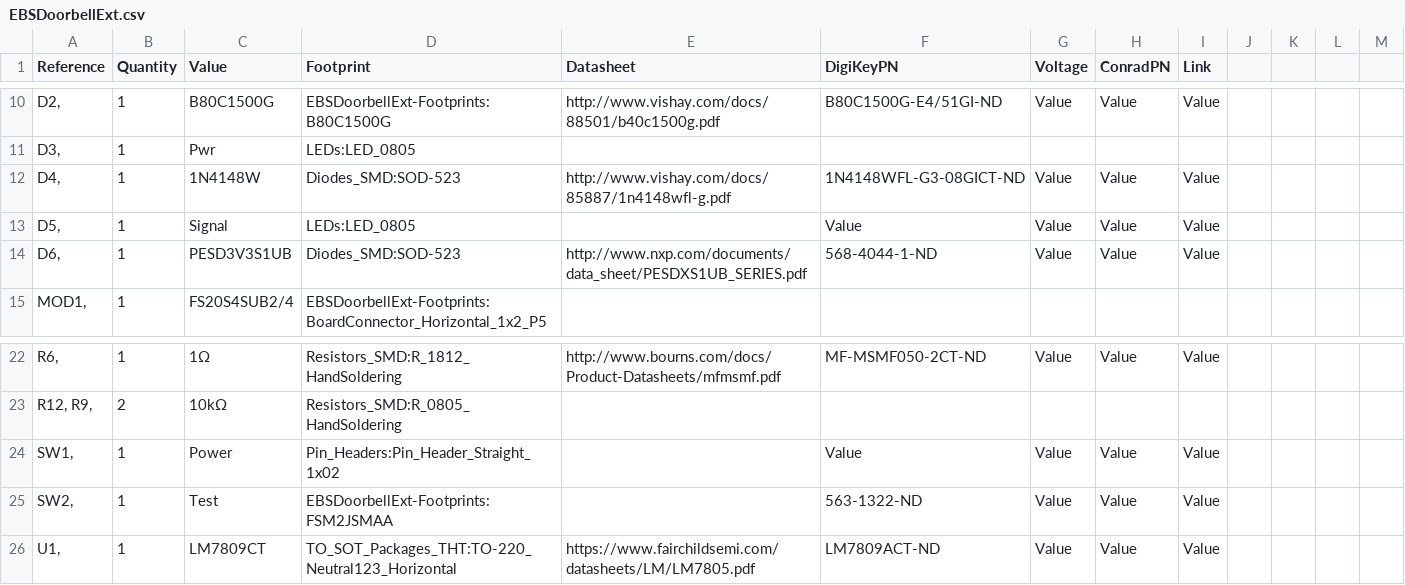
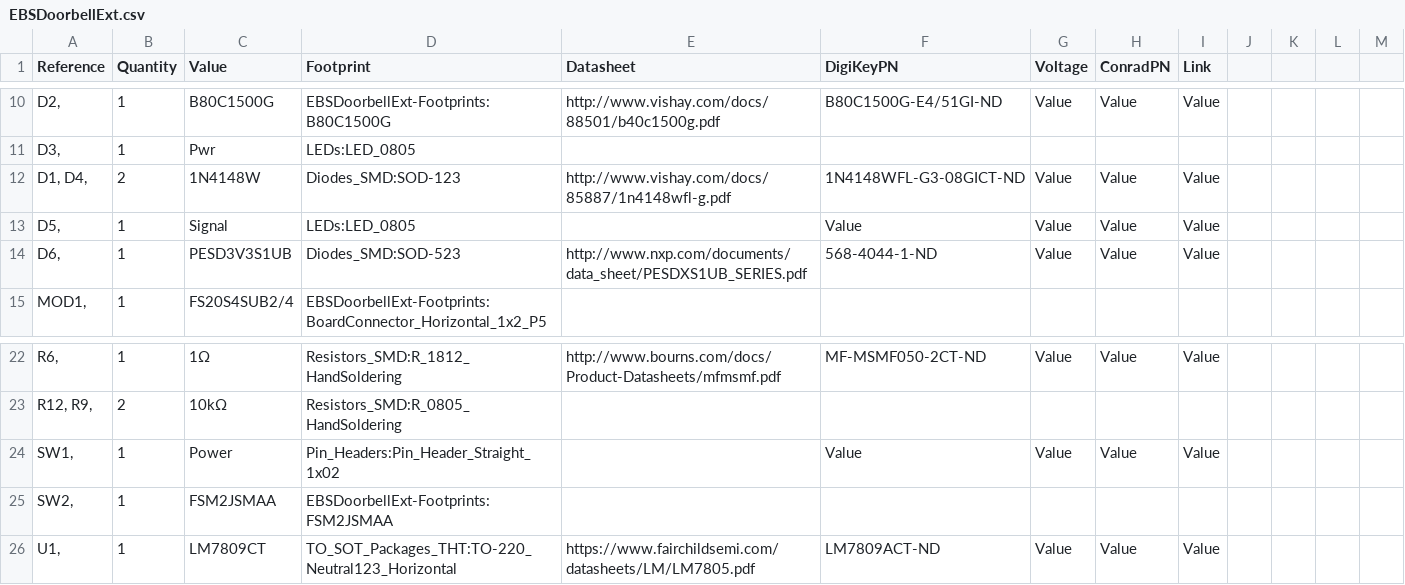
Before and after one commit to SteveMayze/EBSDoorbellExt, a CSV file: PCB/EBSDoorbellExt.csv, drawn as a sheet; only a part is shown, gaps mark what is left out.

```diff
--- a/PCB/EBSDoorbellExt.csv
+++ b/PCB/EBSDoorbellExt.csv
@@ -11,3 +11,3 @@ Reference, Quantity, Value, Footprint, Datasheet, DigiKeyPN, Voltage, ConradPN,
 "D3, ", 1,Pwr, LEDs:LED_0805,
-"D4, ", 1,1N4148W, Diodes_SMD:SOD-523, http://www.vishay.com/docs/85887/1n4148wfl-g.pdf,"1N4148WFL-G3-08GICT-ND","Value","Value","Value"
+"D1, D4, ", 2,1N4148W, Diodes_SMD:SOD-123, http://www.vishay.com/docs/85887/1n4148wfl-g.pdf,"1N4148WFL-G3-08GICT-ND","Value","Value","Value"
 "D5, ", 1,Signal, LEDs:LED_0805, ,"Value","Value","Value","Value"
@@ -24,3 +24,3 @@ Reference, Quantity, Value, Footprint, Datasheet, DigiKeyPN, Voltage, ConradPN,
 "SW1, ", 1,Power, Pin_Headers:Pin_Header_Straight_1x02, ,"Value","Value","Value","Value"
-"SW2, ", 1,Test, EBSDoorbellExt-Footprints:FSM2JSMAA, ,"563-1322-ND","Value","Value","Value"
+"SW2, ", 1,FSM2JSMAA, EBSDoorbellExt-Footprints:FSM2JSMAA,
 "U1, ", 1,LM7809CT, TO_SOT_Packages_THT:TO-220_Neutral123_Horizontal, https://www.fairchildsemi.com/datasheets/LM/LM7805.pdf,"LM7809ACT-ND","Value","Value","Value"
```
Also changed, not shown: 2 other files.
